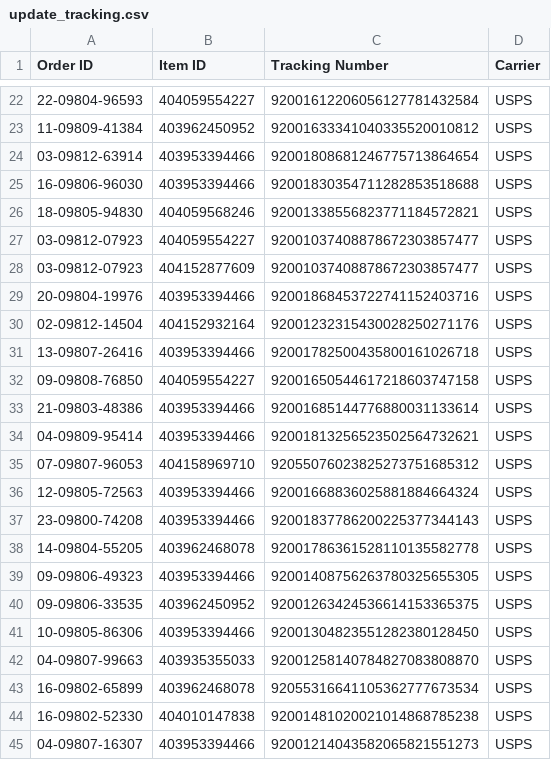
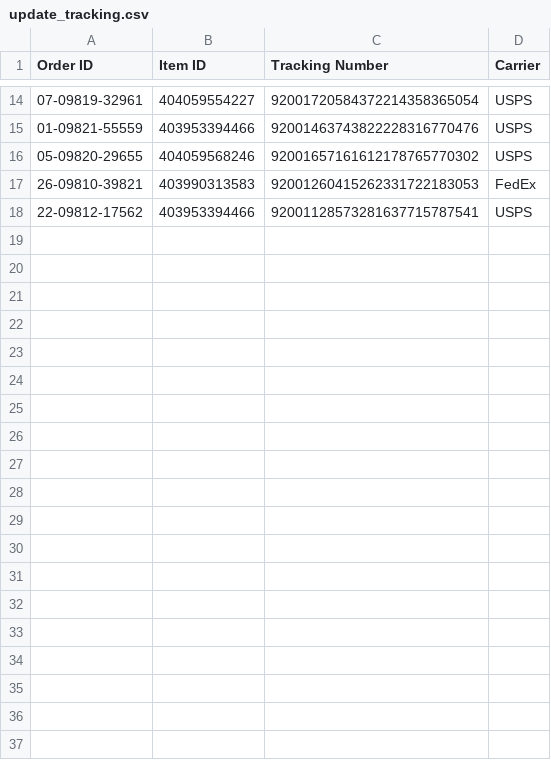
Before and after one commit to sparklogistics/ship_labels, a CSV file: update_tracking.csv, drawn as a sheet; only a part is shown, gaps mark what is left out; the diff covers the shown part only.

```diff
--- a/update_tracking.csv
+++ b/update_tracking.csv
@@ -22,24 +14,5 @@
-22-09804-96593,404059554227,92001612206056127781432584,USPS
-11-09809-41384,403962450952,92001633341040335520010812,USPS
-03-09812-63914,403953394466,92001808681246775713864654,USPS
-16-09806-96030,403953394466,92001830354711282853518688,USPS
-18-09805-94830,404059568246,92001338556823771184572821,USPS
-03-09812-07923,404059554227,92001037408878672303857477,USPS
-03-09812-07923,404152877609,92001037408878672303857477,USPS
-20-09804-19976,403953394466,92001868453722741152403716,USPS
-02-09812-14504,404152932164,92001232315430028250271176,USPS
-13-09807-26416,403953394466,92001782500435800161026718,USPS
-09-09808-76850,404059554227,92001650544617218603747158,USPS
-21-09803-48386,403953394466,92001685144776880031133614,USPS
-04-09809-95414,403953394466,92001813256523502564732621,USPS
-07-09807-96053,404158969710,92055076023825273751685312,USPS
-12-09805-72563,403953394466,92001668836025881884664324,USPS
-23-09800-74208,403953394466,92001837786200225377344143,USPS
-14-09804-55205,403962468078,92001786361528110135582778,USPS
-09-09806-49323,403953394466,92001408756263780325655305,USPS
-09-09806-33535,403962450952,92001263424536614153365375,USPS
-10-09805-86306,403953394466,92001304823551282380128450,USPS
-04-09807-99663,403935355033,92001258140784827083808870,USPS
-16-09802-65899,403962468078,92055316641105362777673534,USPS
-16-09802-52330,404010147838,92001481020021014868785238,USPS
-04-09807-16307,403953394466,92001214043582065821551273,USPS
+07-09819-32961,404059554227,92001720584372214358365054,USPS
+01-09821-55559,403953394466,92001463743822228316770476,USPS
+05-09820-29655,404059568246,92001657161612178765770302,USPS
+26-09810-39821,403990313583,92001260415262331722183053,FedEx
+22-09812-17562,403953394466,92001128573281637715787541,USPS
```
Also changed, not shown: 2 added rows, 10 removed rows and 20 edited cells elsewhere in this file.
